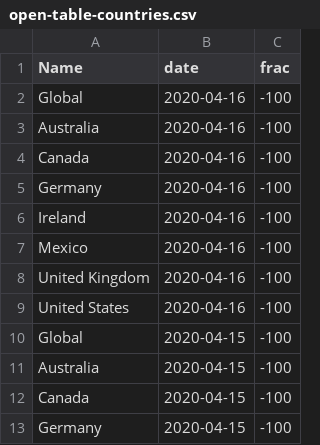
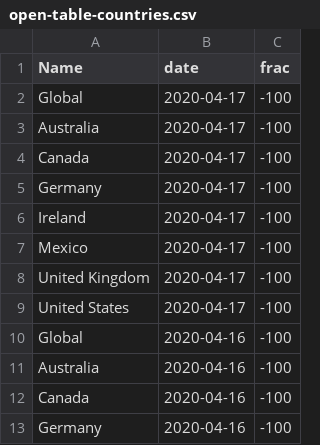
Before and after one commit to stsievert/covid-19, a CSV file: data/open-table-countries.csv, drawn as a sheet; only a part is shown; the shorter side is filled out with more unchanged rows; the diff names each change by its address in the sheet, - before the commit and + after, or states it on an @@ line.

```diff
--- a/data/open-table-countries.csv
+++ b/data/open-table-countries.csv
+row 2: Global | 2020-04-17 | -100
+row 3: Australia | 2020-04-17 | -100
+row 4: Canada | 2020-04-17 | -100
+row 5: Germany | 2020-04-17 | -100
+row 6: Ireland | 2020-04-17 | -100
+row 7: Mexico | 2020-04-17 | -100
+row 8: United Kingdom | 2020-04-17 | -100
+row 9: United States | 2020-04-17 | -100
```
Also changed, not shown: data/nyc-taxi-rides.csv, data/nytimes.csv, 27 other files.
